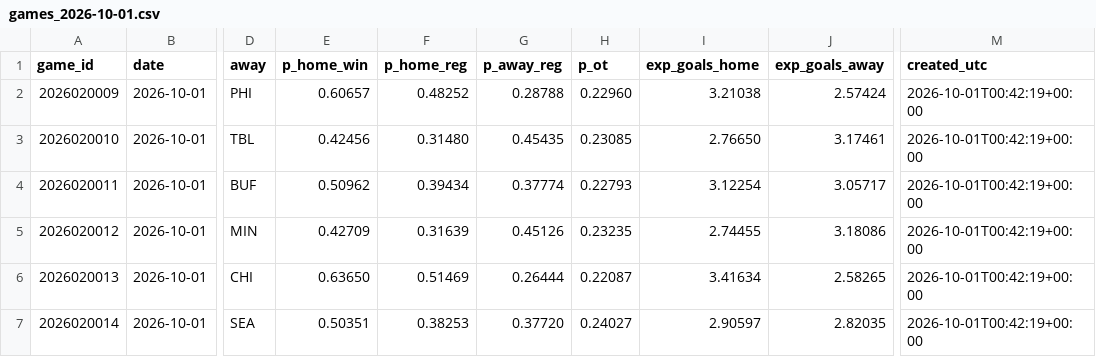
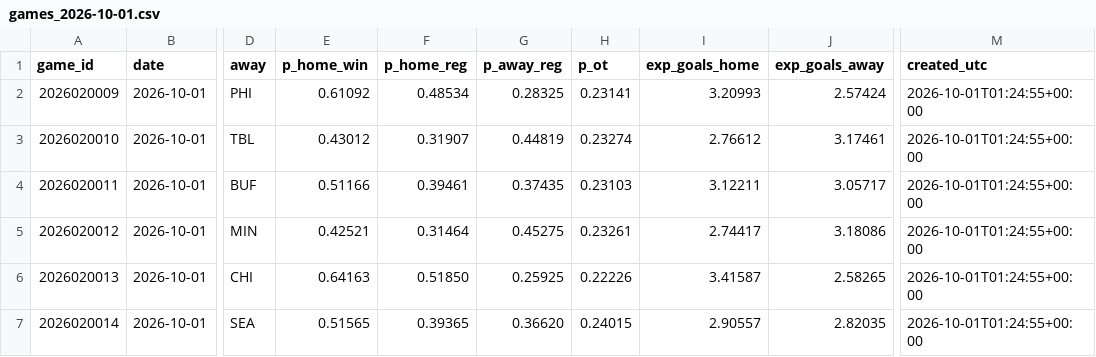
Before and after one commit to ph05/neurhl, a CSV file: hattrick/output/live/2026-10-01/games_2026-10-01.csv, drawn as a sheet; only a part is shown, gaps mark what is left out; the diff covers the shown part only; the diff names each change by its address in the sheet, - before the commit and + after, or states it on an @@ line.

```diff
--- a/hattrick/output/live/2026-10-01/games_2026-10-01.csv
+++ b/hattrick/output/live/2026-10-01/games_2026-10-01.csv
-E2 (p_home_win): 0.60657
+E2 (p_home_win): 0.61092
-F2 (p_home_reg): 0.48252
+F2 (p_home_reg): 0.48534
-G2 (p_away_reg): 0.28788
+G2 (p_away_reg): 0.28325
-H2 (p_ot): 0.22960
+H2 (p_ot): 0.23141
-I2 (exp_goals_home): 3.21038
+I2 (exp_goals_home): 3.20993
-M2:M7 (created_utc): 2026-10-01T00:42:19+00:00
+M2:M7 (created_utc): 2026-10-01T01:24:55+00:00
-E3 (p_home_win): 0.42456
+E3 (p_home_win): 0.43012
-F3 (p_home_reg): 0.31480
+F3 (p_home_reg): 0.31907
-G3 (p_away_reg): 0.45435
+G3 (p_away_reg): 0.44819
-H3 (p_ot): 0.23085
+H3 (p_ot): 0.23274
-I3 (exp_goals_home): 2.76650
+I3 (exp_goals_home): 2.76612
-E4 (p_home_win): 0.50962
+E4 (p_home_win): 0.51166
-F4 (p_home_reg): 0.39434
+F4 (p_home_reg): 0.39461
-G4 (p_away_reg): 0.37774
+G4 (p_away_reg): 0.37435
-H4 (p_ot): 0.22793
+H4 (p_ot): 0.23103
-I4 (exp_goals_home): 3.12254
+I4 (exp_goals_home): 3.12211
-E5 (p_home_win): 0.42709
+E5 (p_home_win): 0.42521
-F5 (p_home_reg): 0.31639
+F5 (p_home_reg): 0.31464
-G5 (p_away_reg): 0.45126
+G5 (p_away_reg): 0.45275
-H5 (p_ot): 0.23235
+H5 (p_ot): 0.23261
-I5 (exp_goals_home): 2.74455
+I5 (exp_goals_home): 2.74417
-E6 (p_home_win): 0.63650
+E6 (p_home_win): 0.64163
-F6 (p_home_reg): 0.51469
+F6 (p_home_reg): 0.51850
-G6 (p_away_reg): 0.26444
+G6 (p_away_reg): 0.25925
-H6 (p_ot): 0.22087
+H6 (p_ot): 0.22226
-I6 (exp_goals_home): 3.41634
+I6 (exp_goals_home): 3.41587
-E7 (p_home_win): 0.50351
+E7 (p_home_win): 0.51565
-F7 (p_home_reg): 0.38253
+F7 (p_home_reg): 0.39365
-G7 (p_away_reg): 0.37720
+G7 (p_away_reg): 0.36620
-H7 (p_ot): 0.24027
+H7 (p_ot): 0.24015
-I7 (exp_goals_home): 2.90597
+I7 (exp_goals_home): 2.90557
```
Also changed, not shown: 12 edited cells elsewhere in this file, hattrick/output/live/2026-10-01/players_2026-10-01.csv, hattrick/output/live/2026-10-01/ratings_2026-10-01.csv, 7 other files.
